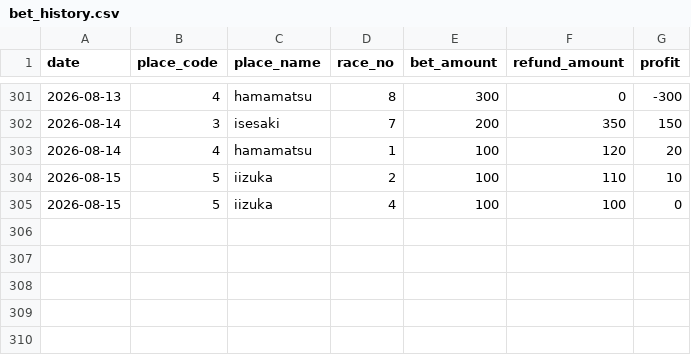
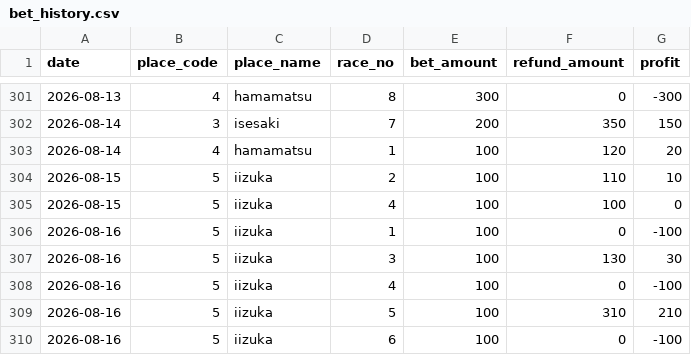
Before and after one commit to Tower2007/auto-racing-ai, a CSV file: data/bet_history.csv, drawn as a sheet; only a part is shown, gaps mark what is left out; the diff names each change by its address in the sheet, - before the commit and + after, or states it on an @@ line.

```diff
--- a/data/bet_history.csv
+++ b/data/bet_history.csv
+row 306: 2026-08-16 | 5 | iizuka | 1 | 100 | 0 | -100
+row 307: 2026-08-16 | 5 | iizuka | 3 | 100 | 130 | 30
+row 308: 2026-08-16 | 5 | iizuka | 4 | 100 | 0 | -100
+row 309: 2026-08-16 | 5 | iizuka | 5 | 100 | 310 | 210
+row 310: 2026-08-16 | 5 | iizuka | 6 | 100 | 0 | -100
```
Also changed, not shown: data/bet_history_detail.csv, 1 other file.
